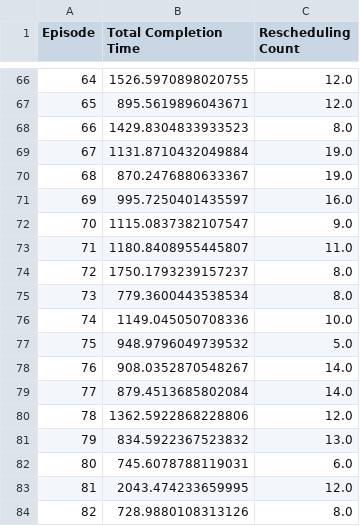
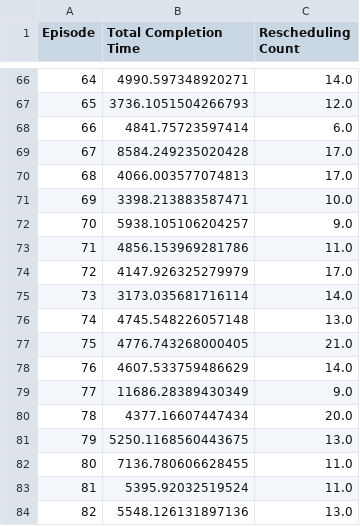
Before and after one commit to mopoa/qsimpy, a CSV file: results/heuristics/random.csv, drawn as a sheet; only a part is shown, gaps mark what is left out; the diff covers the shown part only.

```diff
--- a/results/heuristics/random.csv
+++ b/results/heuristics/random.csv
@@ -66,19 +66,19 @@ Episode,Total Completion Time,Rescheduling Count
-64,1526.5970898020755,12.0
-65,895.5619896043671,12.0
-66,1429.8304833933523,8.0
-67,1131.8710432049884,19.0
-68,870.2476880633367,19.0
-69,995.7250401435597,16.0
-70,1115.0837382107547,9.0
-71,1180.8408955445807,11.0
-72,1750.1793239157237,8.0
-73,779.3600443538534,8.0
-74,1149.045050708336,10.0
-75,948.9796049739532,5.0
-76,908.0352870548267,14.0
-77,879.4513685802084,14.0
-78,1362.5922868228806,12.0
-79,834.5922367523832,13.0
-80,745.6078788119031,6.0
-81,2043.474233659995,12.0
-82,728.9880108313126,8.0
+64,4990.597348920271,14.0
+65,3736.1051504266793,12.0
+66,4841.75723597414,6.0
+67,8584.249235020428,17.0
+68,4066.003577074813,17.0
+69,3398.213883587471,10.0
+70,5938.105106204257,9.0
+71,4856.153969281786,11.0
+72,4147.926325279979,17.0
+73,3173.035681716114,14.0
+74,4745.548226057148,13.0
+75,4776.743268000405,21.0
+76,4607.533759486629,14.0
+77,11686.28389430349,9.0
+78,4377.16607447434,20.0
+79,5250.1168560443675,13.0
+80,7136.780606628455,11.0
+81,5395.92032519524,11.0
+82,5548.126131897136,13.0
```
Also changed, not shown: 160 edited cells elsewhere in this file, results/heuristics/greedy_error.csv, results/heuristics/round_robin.csv, 7 other files.
